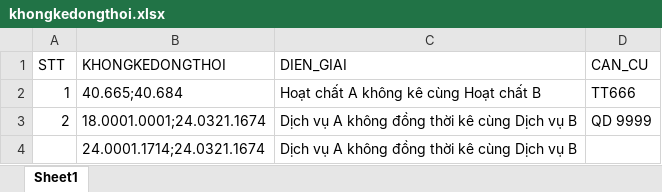
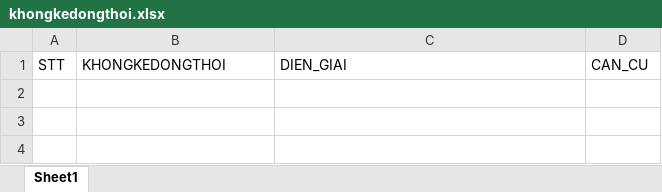
Before and after one commit to luanvv-ndh/check4750-3176, an Excel workbook: ruler_chung/khongkedongthoi.xlsx, sheet Sheet1, drawn as a sheet; values as stored, in another font and other column widths than the file's, no borders; the diff names each change by its address in the sheet, - before the commit and + after, or states it on an @@ line.

```diff
--- a/ruler_chung/khongkedongthoi.xlsx (sheet Sheet1)
+++ b/ruler_chung/khongkedongthoi.xlsx (sheet Sheet1)
-row 2: 1 | 40.665;40.684 | Hoạt chất A không kê cùng Hoạt chất B | TT666
-row 3: 2 | 18.0001.0001;24.0321.1674 | Dịch vụ A không đồng thời kê cùng Dịch vụ B | QD 9999
-row 4:  | 24.0001.1714;24.0321.1674 | Dịch vụ A không đồng thời kê cùng Dịch vụ B
```
Also changed, not shown: ruler_chung/tuongtachoatchat.xlsx, 1 other file.
